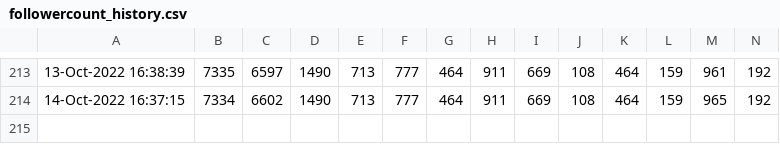
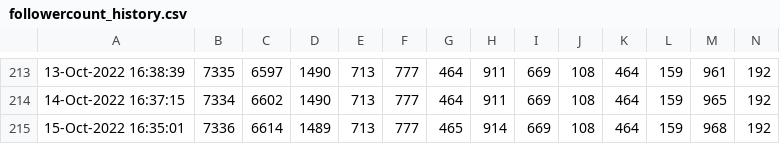
Before and after one commit to minoue-xx/Track-number-of-followers-using-Twitter-API, a CSV file: followercount_history.csv, drawn as a sheet; only a part is shown, gaps mark what is left out; rows hold the shown columns only; the diff names each change by its address in the sheet, - before the commit and + after, or states it on an @@ line.

Commit message:
Follower count history Updated by github-actions

```diff
--- a/followercount_history.csv
+++ b/followercount_history.csv
+row 215: 15-Oct-2022 16:35:01 | 7336 | 6614 | 1489 | 713 | 777 | 465 | 914 | 669 | 108 | 464 | 159 | 968 | 192
```
Also changed, not shown: uniquefollowercount_history.csv, 1 other file.
